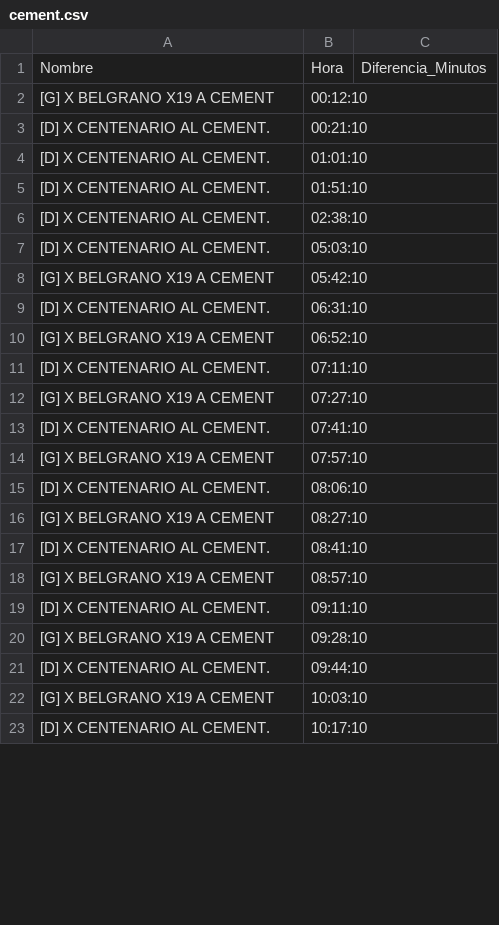
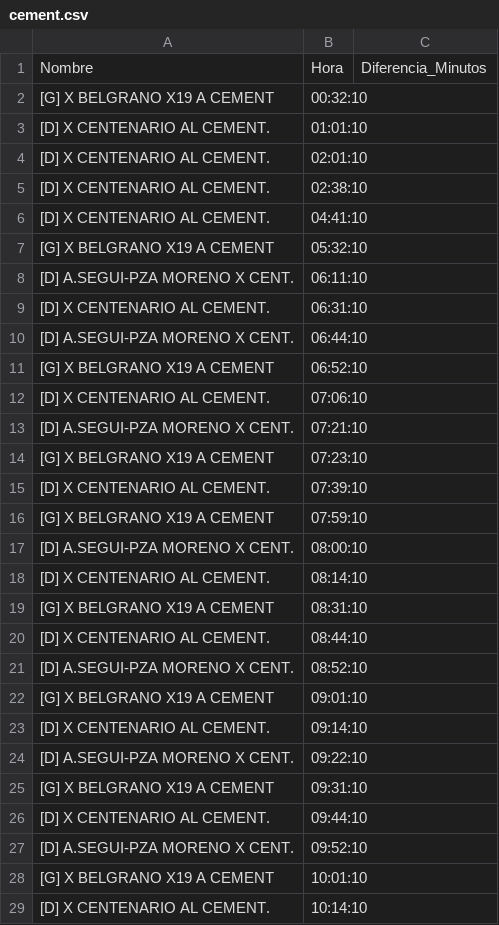
Before and after one commit to alanberns/bondi-app, a CSV file: public/csv/cement.csv, drawn as a sheet; only a part is shown; the diff covers the shown part only.

```diff
--- a/public/csv/cement.csv
+++ b/public/csv/cement.csv
@@ -1,23 +1,29 @@
 Nombre,Hora,Diferencia_Minutos
-[G] X BELGRANO X19 A CEMENT,00:12:10
-[D] X CENTENARIO AL CEMENT.,00:21:10
+[G] X BELGRANO X19 A CEMENT,00:32:10
 [D] X CENTENARIO AL CEMENT.,01:01:10
-[D] X CENTENARIO AL CEMENT.,01:51:10
+[D] X CENTENARIO AL CEMENT.,02:01:10
 [D] X CENTENARIO AL CEMENT.,02:38:10
-[D] X CENTENARIO AL CEMENT.,05:03:10
-[G] X BELGRANO X19 A CEMENT,05:42:10
+[D] X CENTENARIO AL CEMENT.,04:41:10
+[G] X BELGRANO X19 A CEMENT,05:32:10
+[D] A.SEGUI-PZA MORENO X CENT.,06:11:10
 [D] X CENTENARIO AL CEMENT.,06:31:10
+[D] A.SEGUI-PZA MORENO X CENT.,06:44:10
 [G] X BELGRANO X19 A CEMENT,06:52:10
-[D] X CENTENARIO AL CEMENT.,07:11:10
-[G] X BELGRANO X19 A CEMENT,07:27:10
-[D] X CENTENARIO AL CEMENT.,07:41:10
-[G] X BELGRANO X19 A CEMENT,07:57:10
-[D] X CENTENARIO AL CEMENT.,08:06:10
-[G] X BELGRANO X19 A CEMENT,08:27:10
-[D] X CENTENARIO AL CEMENT.,08:41:10
-[G] X BELGRANO X19 A CEMENT,08:57:10
-[D] X CENTENARIO AL CEMENT.,09:11:10
-[G] X BELGRANO X19 A CEMENT,09:28:10
+[D] X CENTENARIO AL CEMENT.,07:06:10
+[D] A.SEGUI-PZA MORENO X CENT.,07:21:10
+[G] X BELGRANO X19 A CEMENT,07:23:10
+[D] X CENTENARIO AL CEMENT.,07:39:10
+[G] X BELGRANO X19 A CEMENT,07:59:10
+[D] A.SEGUI-PZA MORENO X CENT.,08:00:10
+[D] X CENTENARIO AL CEMENT.,08:14:10
+[G] X BELGRANO X19 A CEMENT,08:31:10
+[D] X CENTENARIO AL CEMENT.,08:44:10
+[D] A.SEGUI-PZA MORENO X CENT.,08:52:10
+[G] X BELGRANO X19 A CEMENT,09:01:10
+[D] X CENTENARIO AL CEMENT.,09:14:10
+[D] A.SEGUI-PZA MORENO X CENT.,09:22:10
+[G] X BELGRANO X19 A CEMENT,09:31:10
 [D] X CENTENARIO AL CEMENT.,09:44:10
-[G] X BELGRANO X19 A CEMENT,10:03:10
-[D] X CENTENARIO AL CEMENT.,10:17:10
+[D] A.SEGUI-PZA MORENO X CENT.,09:52:10
+[G] X BELGRANO X19 A CEMENT,10:01:10
+[D] X CENTENARIO AL CEMENT.,10:14:10
```
Also changed, not shown: 21 added rows, 1 removed row and 44 edited cells elsewhere in this file, public/csv/psanmartin.csv, public/csv/pzaItalia.csv, 2 other files.
